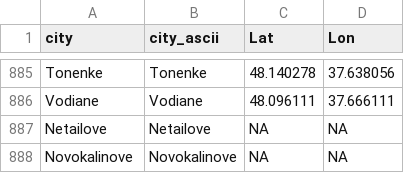
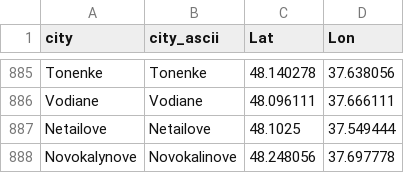
Before and after one commit to vi-enne/controlCitiesUkraine, a CSV file: ukraineCities.csv, drawn as a sheet; only a part is shown, gaps mark what is left out.

Commit message:
Update ukraineCities.csv

```diff
--- a/ukraineCities.csv
+++ b/ukraineCities.csv
@@ -886,3 +886,3 @@
 "Vodiane","Vodiane",48.096111,37.666111
-"Netailove","Netailove",NA,NA
-"Novokalinove","Novokalinove",NA,NA
+"Netailove","Netailove",48.1025,37.549444
+"Novokalynove","Novokalinove",48.248056,37.697778
```
